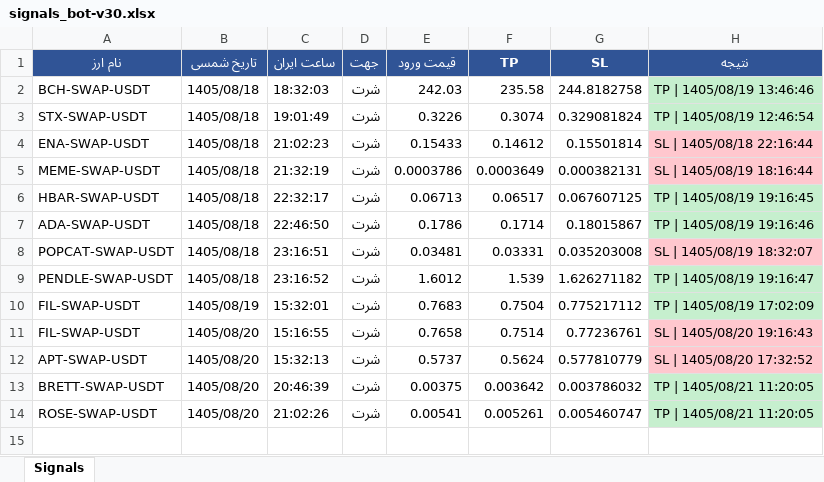
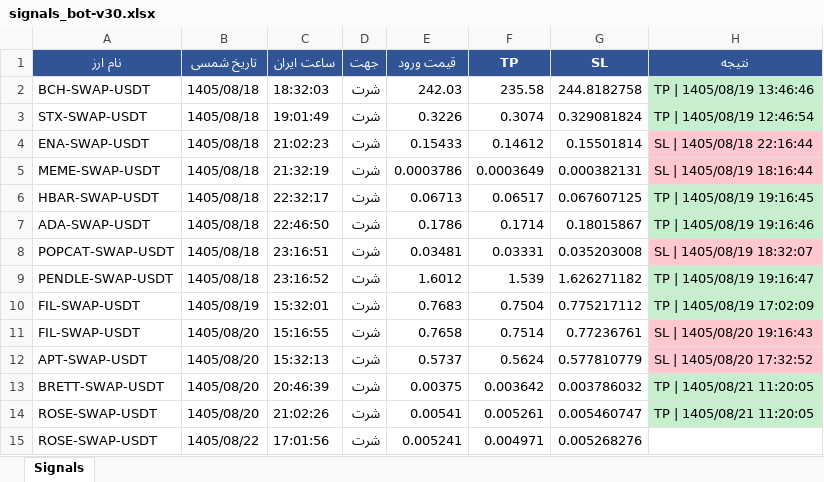
Before and after one commit to cmosircrypto-lang/Crypto-signal-bot, an Excel workbook: signals_bot-v30.xlsx, sheet Signals, drawn as a sheet; values as stored, in another font and other column widths than the file's, no borders; the diff names each change by its address in the sheet, - before the commit and + after, or states it on an @@ line.

```diff
--- a/signals_bot-v30.xlsx (sheet Signals)
+++ b/signals_bot-v30.xlsx (sheet Signals)
+row 15: ROSE-SWAP-USDT | 1405/08/22 | 17:01:56 | شرت | 0.005241 | 0.004971 | 0.005268276
```
Also changed, not shown: 2 other files.
